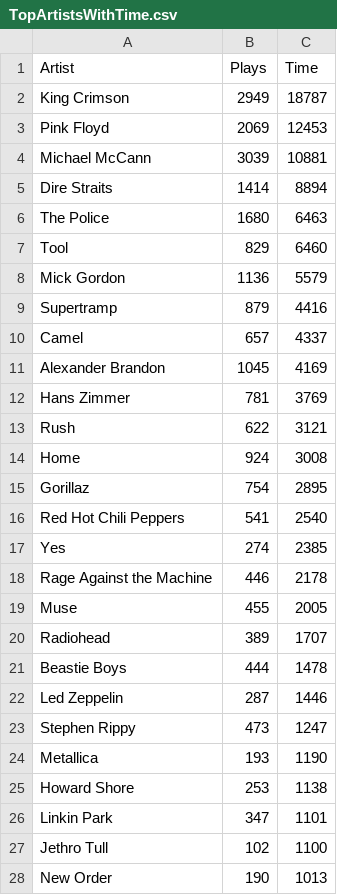
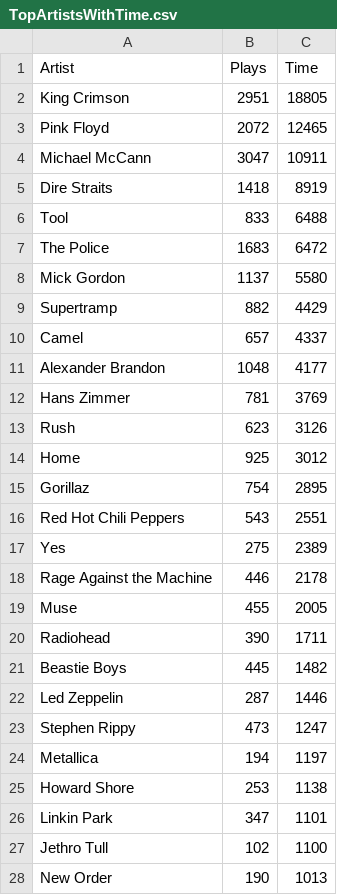
Before and after one commit to Vishwarrior26/LastfmSnap, a CSV file: TopArtistsWithTime.csv, drawn as a sheet; only a part is shown; the diff covers the shown part only.

```diff
--- a/TopArtistsWithTime.csv
+++ b/TopArtistsWithTime.csv
@@ -1,25 +1,25 @@
 Artist,Plays,Time
-King Crimson,2949,18787
-Pink Floyd,2069,12453
-Michael McCann,3039,10881
-Dire Straits,1414,8894
-The Police,1680,6463
-Tool,829,6460
-Mick Gordon,1136,5579
-Supertramp,879,4416
+King Crimson,2951,18805
+Pink Floyd,2072,12465
+Michael McCann,3047,10911
+Dire Straits,1418,8919
+Tool,833,6488
+The Police,1683,6472
+Mick Gordon,1137,5580
+Supertramp,882,4429
 Camel,657,4337
-Alexander Brandon,1045,4169
+Alexander Brandon,1048,4177
 Hans Zimmer,781,3769
-Rush,622,3121
-Home,924,3008
+Rush,623,3126
+Home,925,3012
 Gorillaz,754,2895
-Red Hot Chili Peppers,541,2540
-Yes,274,2385
+Red Hot Chili Peppers,543,2551
+Yes,275,2389
 Rage Against the Machine,446,2178
 Muse,455,2005
-Radiohead,389,1707
-Beastie Boys,444,1478
+Radiohead,390,1711
+Beastie Boys,445,1482
 Led Zeppelin,287,1446
 Stephen Rippy,473,1247
-Metallica,193,1190
+Metallica,194,1197
 Howard Shore,253,1138
```
Also changed, not shown: 2 added rows, 2 removed rows and 6 edited cells elsewhere in this file, TopTracksWithTime.csv, 1 other file.
